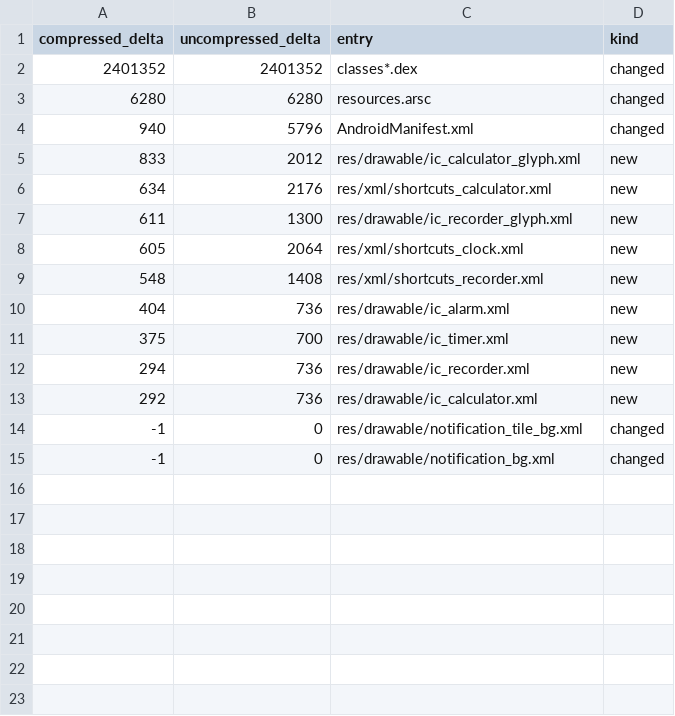
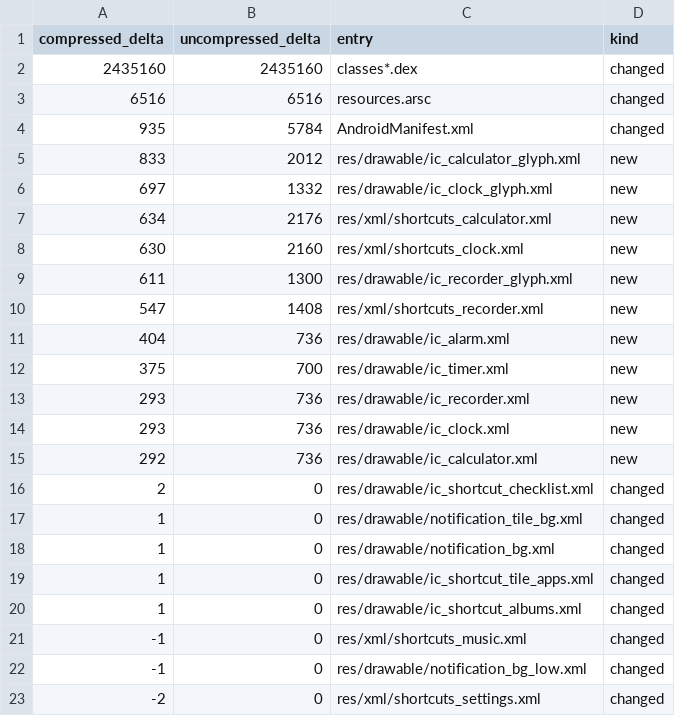
Before and after one commit to kingpinzs/tessera, a TSV file: docs/plan/qa/phase-15/E25/entries.tsv, drawn as a sheet.

```diff
--- a/docs/plan/qa/phase-15/E25/entries.tsv
+++ b/docs/plan/qa/phase-15/E25/entries.tsv
@@ -1,15 +1,23 @@
 compressed_delta	uncompressed_delta	entry	kind
-2401352	2401352	classes*.dex	changed
-6280	6280	resources.arsc	changed
-940	5796	AndroidManifest.xml	changed
+2435160	2435160	classes*.dex	changed
+6516	6516	resources.arsc	changed
+935	5784	AndroidManifest.xml	changed
 833	2012	res/drawable/ic_calculator_glyph.xml	new
+697	1332	res/drawable/ic_clock_glyph.xml	new
 634	2176	res/xml/shortcuts_calculator.xml	new
+630	2160	res/xml/shortcuts_clock.xml	new
 611	1300	res/drawable/ic_recorder_glyph.xml	new
-605	2064	res/xml/shortcuts_clock.xml	new
-548	1408	res/xml/shortcuts_recorder.xml	new
+547	1408	res/xml/shortcuts_recorder.xml	new
 404	736	res/drawable/ic_alarm.xml	new
 375	700	res/drawable/ic_timer.xml	new
-294	736	res/drawable/ic_recorder.xml	new
+293	736	res/drawable/ic_recorder.xml	new
+293	736	res/drawable/ic_clock.xml	new
 292	736	res/drawable/ic_calculator.xml	new
--1	0	res/drawable/notification_tile_bg.xml	changed
--1	0	res/drawable/notification_bg.xml	changed
+2	0	res/drawable/ic_shortcut_checklist.xml	changed
+1	0	res/drawable/notification_tile_bg.xml	changed
+1	0	res/drawable/notification_bg.xml	changed
+1	0	res/drawable/ic_shortcut_tile_apps.xml	changed
+1	0	res/drawable/ic_shortcut_albums.xml	changed
+-1	0	res/xml/shortcuts_music.xml	changed
+-1	0	res/drawable/notification_bg_low.xml	changed
+-2	0	res/xml/shortcuts_settings.xml	changed
```
Also changed, not shown: docs/plan/qa/phase-15/E27/shortcuts.tsv, 6 other files.
